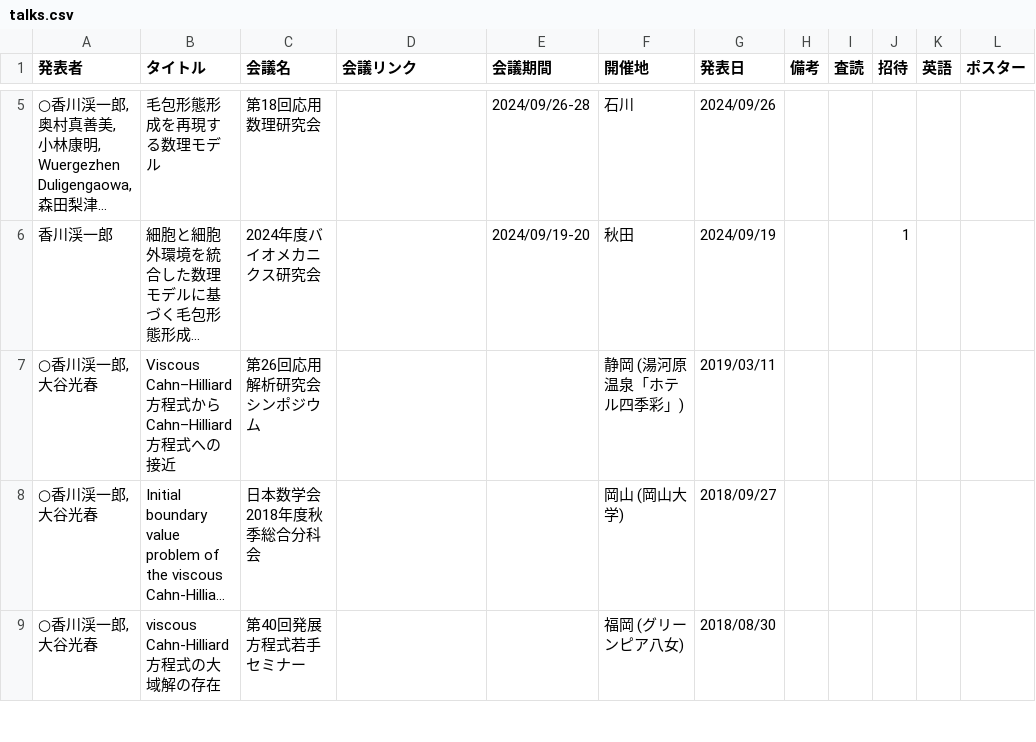
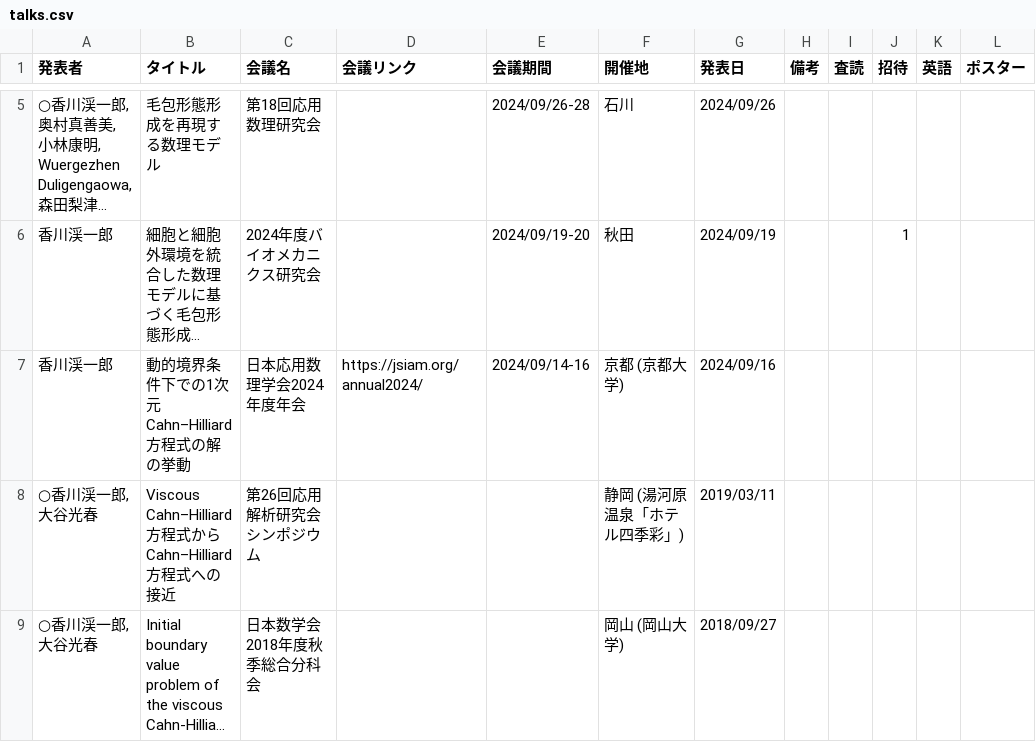
Before and after one commit to k16kgw/k16kgw.github.io, a CSV file: data/talks.csv, drawn as a sheet; only a part is shown, gaps mark what is left out; the shorter side is filled out with more unchanged rows; long unchanged cells end in …; the diff names each change by its address in the sheet, - before the commit and + after, or states it on an @@ line.

Commit message:
update csv

```diff
--- a/data/talks.csv
+++ b/data/talks.csv
+row 7: 香川渓一郎 | 動的境界条件下での1次元Cahn–Hilliard方程式の解の挙動 | 日本応用数理学会2024年度年会 | https://jsiam.org/annual2024/ | 2024/09/14-16 | 京都 (京都大学) | 2024/09/16
```
